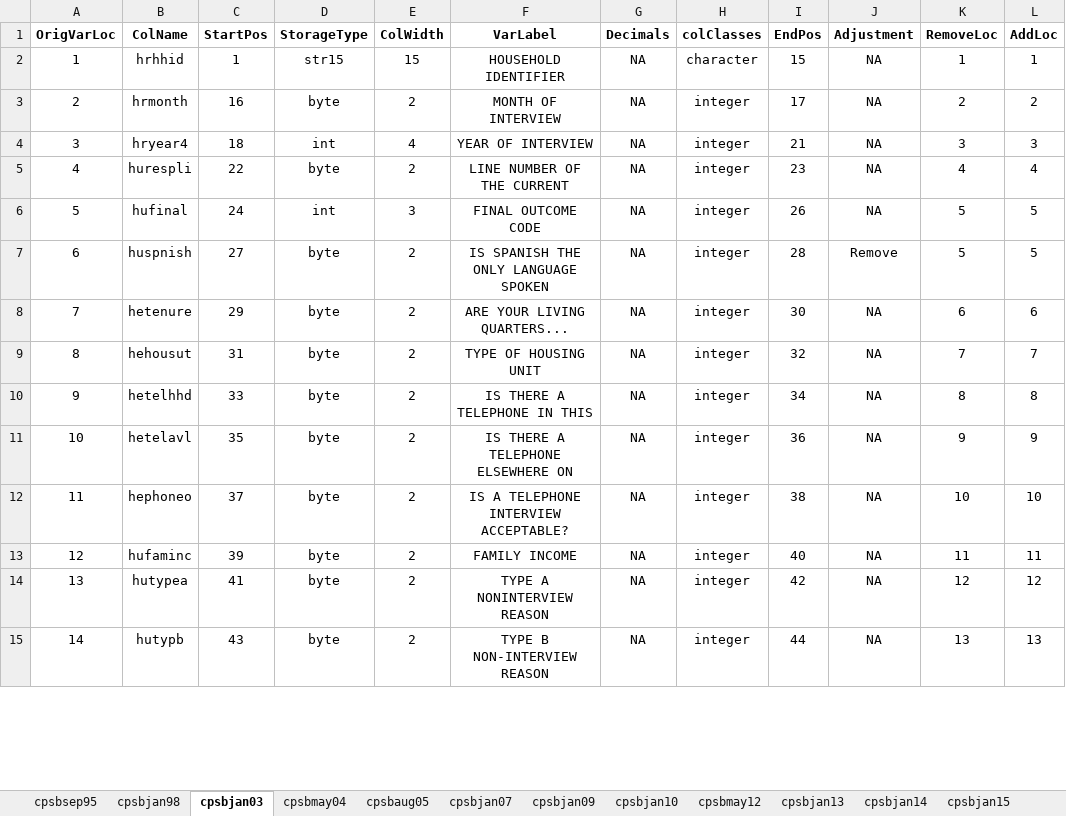
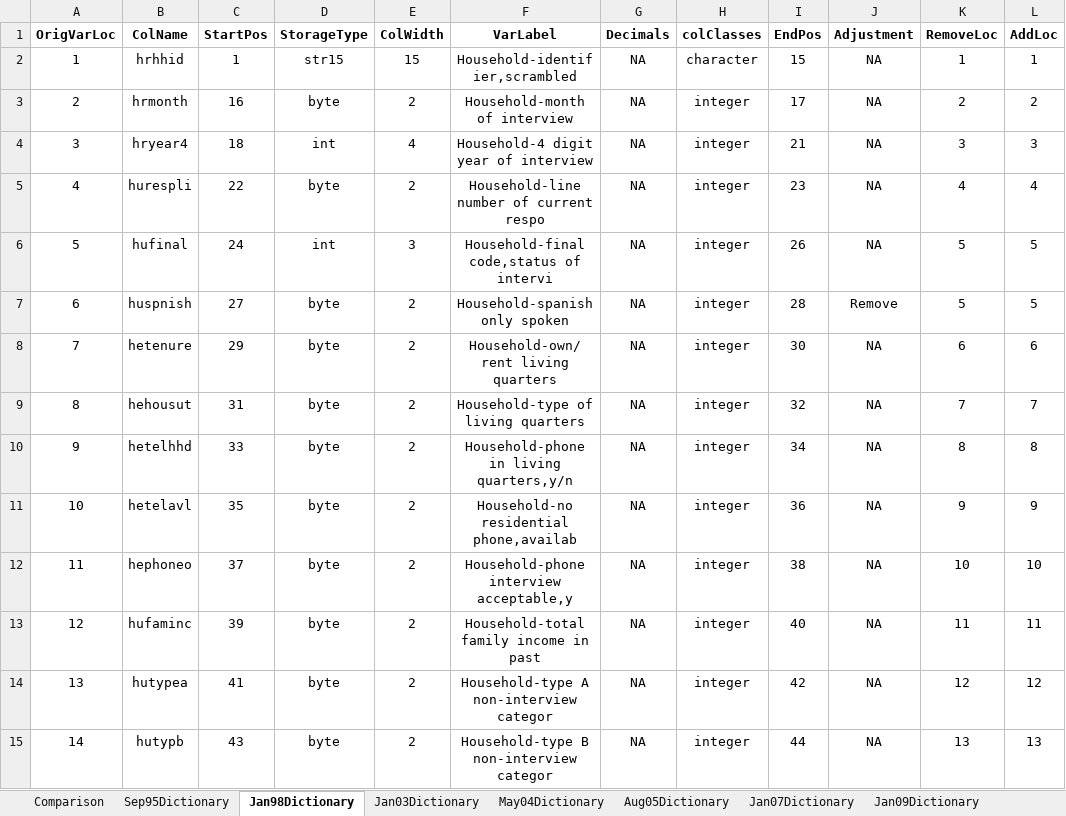
Before and after one commit to ReidMKelley/CPSMicrodataReader, an Excel workbook: DataDictionaries/DataDictionaryFilesFinalCopy.xlsx, sheet Jan98Dictionary, drawn as a sheet; only a part is shown; values as stored, in another font and other column widths than the file's, no borders; conditional formats not drawn; the diff covers the shown part only; the diff names each change by its address in the sheet, - before the commit and + after, or states it on an @@ line.

Commit message:
Corrected a minor error in the Jan03 portion of the DataDictionary excel files. Also rearranged the macro that produces the final copy. Minor adjustments in the DataReaderFunctions.R and MicrodataCompilation.R scripts to account for those changes.

```diff
--- a/DataDictionaries/DataDictionaryFilesFinalCopy.xlsx (sheet Jan98Dictionary)
+++ b/DataDictionaries/DataDictionaryFilesFinalCopy.xlsx (sheet Jan98Dictionary)
-sheet tab: cpsbjan98
+sheet tab: Sep95Dictionary
-sheet tab: cpsbjan03
+sheet tab: Jan98Dictionary
-sheet tab: cpsbmay04
+sheet tab: Jan03Dictionary
-sheet tab: cpsbaug05
+sheet tab: May04Dictionary
-sheet tab: cpsbjan07
+sheet tab: Aug05Dictionary
-sheet tab: cpsbjan09
+sheet tab: Jan07Dictionary
-sheet tab: cpsbjan10
+sheet tab: Jan09Dictionary
-sheet tab: cpsbsep95
-F2 (VarLabel): HOUSEHOLD IDENTIFIER
+F2 (VarLabel): Household-identifier,scrambled
-F3 (VarLabel): MONTH OF INTERVIEW
+F3 (VarLabel): Household-month of interview
-F4 (VarLabel): YEAR OF INTERVIEW
+F4 (VarLabel): Household-4 digit year of interview
-F5 (VarLabel): LINE NUMBER OF THE CURRENT
+F5 (VarLabel): Household-line number of current respo
-F6 (VarLabel): FINAL OUTCOME CODE
+F6 (VarLabel): Household-final code,status of intervi
-F7 (VarLabel): IS SPANISH THE ONLY LANGUAGE SPOKEN
+F7 (VarLabel): Household-spanish only spoken
-F8 (VarLabel): ARE YOUR LIVING QUARTERS...
+F8 (VarLabel): Household-own/rent living quarters
-F9 (VarLabel): TYPE OF HOUSING UNIT
+F9 (VarLabel): Household-type of living quarters
-F10 (VarLabel): IS THERE A TELEPHONE IN THIS
+F10 (VarLabel): Household-phone in living quarters,y/n
-F11 (VarLabel): IS THERE A TELEPHONE ELSEWHERE ON
+F11 (VarLabel): Household-no residential phone,availab
-F12 (VarLabel): IS A TELEPHONE INTERVIEW ACCEPTABLE?
+F12 (VarLabel): Household-phone interview acceptable,y
-F13 (VarLabel): FAMILY INCOME
+F13 (VarLabel): Household-total family income in past
-F14 (VarLabel): TYPE A NONINTERVIEW REASON
+F14 (VarLabel): Household-type A non-interview categor
-F15 (VarLabel): TYPE B NON-INTERVIEW REASON
+F15 (VarLabel): Household-type B non-interview categor
```
Also changed, not shown: 4 added rows, 6 removed rows, 1048 edited cells and row numbers in column A elsewhere in this sheet, sheet Jan14Dictionary, sheet Sep95Dictionary, sheet May04Dictionary, sheet Jan13Dictionary, sheet Jan03Dictionary, sheet May12Dictionary, 7 more sheets, other sheet tabs, formulas that keep their value, 3 other files.
